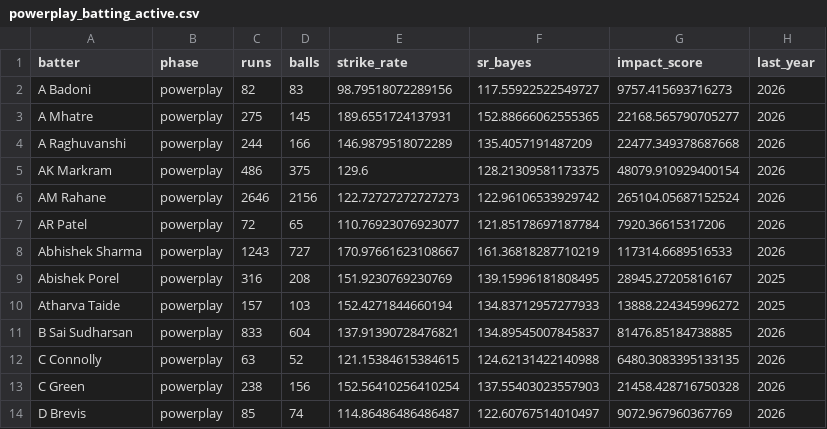
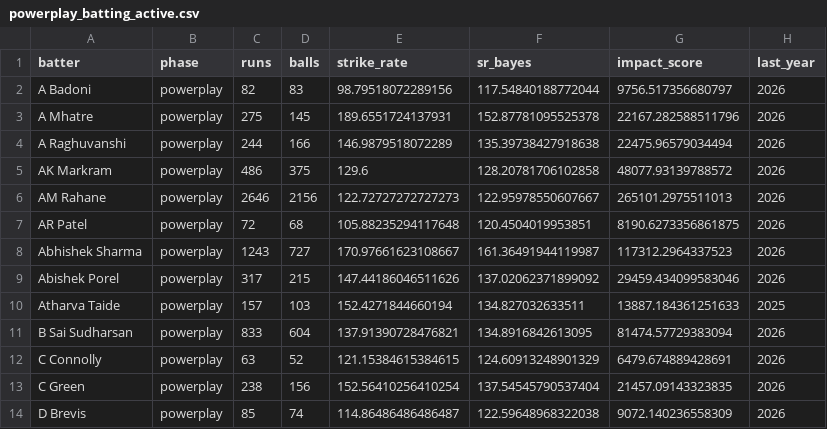
Before and after one commit to pzaware19/IPL_Project_Dummy, a CSV file: Data/powerplay_batting_active.csv, drawn as a sheet; only a part is shown; the diff covers the shown part only.

```diff
--- a/Data/powerplay_batting_active.csv
+++ b/Data/powerplay_batting_active.csv
@@ -1,14 +1,14 @@
 batter,phase,runs,balls,strike_rate,sr_bayes,impact_score,last_year
-A Badoni,powerplay,82,83,98.79518072289156,117.55922522549727,9757.415693716273,2026
-A Mhatre,powerplay,275,145,189.6551724137931,152.88666062555365,22168.565790705277,2026
-A Raghuvanshi,powerplay,244,166,146.9879518072289,135.4057191487209,22477.349378687668,2026
-AK Markram,powerplay,486,375,129.6,128.21309581173375,48079.910929400154,2026
-AM Rahane,powerplay,2646,2156,122.72727272727273,122.96106533929742,265104.05687152524,2026
-AR Patel,powerplay,72,65,110.76923076923077,121.85178697187784,7920.36615317206,2026
-Abhishek Sharma,powerplay,1243,727,170.97661623108667,161.36818287710219,117314.6689516533,2026
-Abishek Porel,powerplay,316,208,151.9230769230769,139.15996181808495,28945.27205816167,2025
-Atharva Taide,powerplay,157,103,152.4271844660194,134.83712957277933,13888.224345996272,2025
-B Sai Sudharsan,powerplay,833,604,137.91390728476821,134.89545007845837,81476.85184738885,2026
-C Connolly,powerplay,63,52,121.15384615384615,124.62131422140988,6480.3083395133135,2026
-C Green,powerplay,238,156,152.56410256410254,137.55403023557903,21458.428716750328,2026
-D Brevis,powerplay,85,74,114.86486486486487,122.60767514010497,9072.967960367769,2026
+A Badoni,powerplay,82,83,98.79518072289156,117.54840188772044,9756.517356680797,2026
+A Mhatre,powerplay,275,145,189.6551724137931,152.87781095525378,22167.282588511796,2026
+A Raghuvanshi,powerplay,244,166,146.9879518072289,135.39738427918638,22475.96579034494,2026
+AK Markram,powerplay,486,375,129.6,128.20781706102858,48077.93139788572,2026
+AM Rahane,powerplay,2646,2156,122.72727272727273,122.95978550607667,265101.2975511013,2026
+AR Patel,powerplay,72,68,105.88235294117648,120.4504019953851,8190.6273356861875,2026
+Abhishek Sharma,powerplay,1243,727,170.97661623108667,161.36491944119987,117312.2964337523,2026
+Abishek Porel,powerplay,317,215,147.44186046511626,137.02062371899092,29459.434099583046,2026
+Atharva Taide,powerplay,157,103,152.4271844660194,134.827032633511,13887.184361251633,2025
+B Sai Sudharsan,powerplay,833,604,137.91390728476821,134.8916842613095,81474.57729383094,2026
+C Connolly,powerplay,63,52,121.15384615384615,124.60913248901329,6479.674889428691,2026
+C Green,powerplay,238,156,152.56410256410254,137.54545790537404,21457.09143323835,2026
+D Brevis,powerplay,85,74,114.86486486486487,122.59648968322038,9072.140236558309,2026
```
Also changed, not shown: 1 added row and 160 edited cells elsewhere in this file, Data/death_batting_active.csv, Data/death_batting_all_time.csv, 11 other files.
